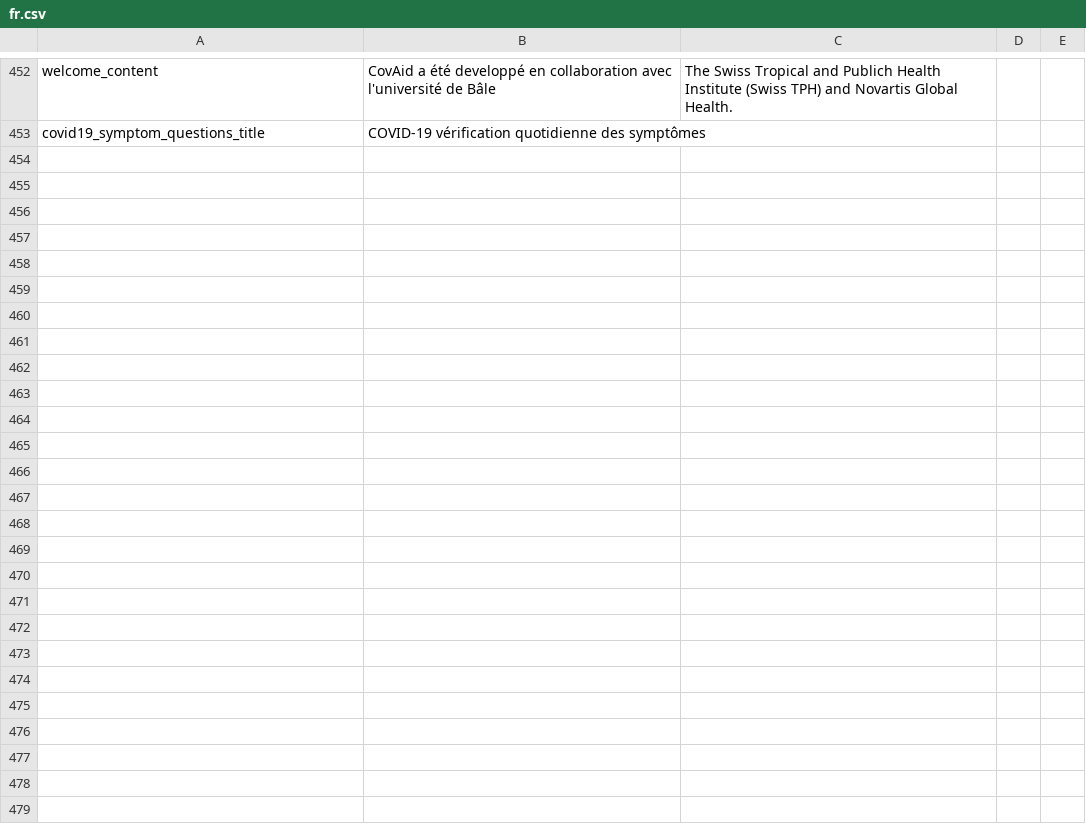
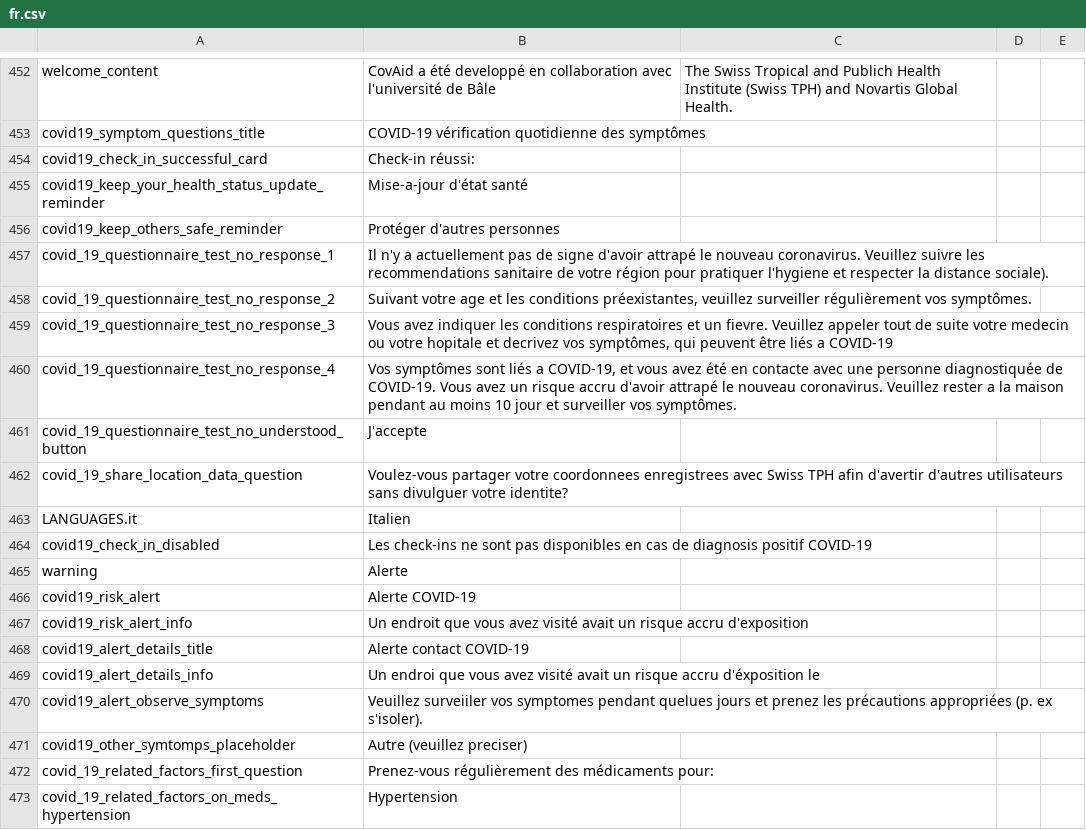
Before and after one commit to CentivaHealth/centiva-translations, a CSV file: fr.csv, drawn as a sheet; only a part is shown, gaps mark what is left out; the diff covers the shown part only.

Commit message:
Update fr.csv (POEditor.com)

```diff
--- a/fr.csv
+++ b/fr.csv
@@ -453,0 +454,20 @@ covid19_symptom_questions_title,"COVID-19 vérification quotidienne des symptôm
+covid19_check_in_successful_card,"Check-in réussi: ",,,
+covid19_keep_your_health_status_update_reminder,"Mise-a-jour d'état santé",,,
+covid19_keep_others_safe_reminder,"Protéger d'autres personnes",,,
+covid_19_questionnaire_test_no_response_1,"Il n'y a actuellement pas de signe d'avoir attrapé le nouveau coronavirus. Veuillez suivre les recommendations sanitaire de votre région pour pratiquer l'hygiene et respecter la distance sociale).",,,
+covid_19_questionnaire_test_no_response_2,"Suivant votre age et les conditions préexistantes, veuillez surveiller régulièrement vos symptômes.",,,
+covid_19_questionnaire_test_no_response_3,"Vous avez indiquer les conditions respiratoires et un fievre. Veuillez appeler tout de suite votre medecin ou votre hopitale et decrivez vos symptômes, qui peuvent être liés a COVID-19",,,
+covid_19_questionnaire_test_no_response_4,"Vos symptômes sont liés a COVID-19, et vous avez été en contacte avec une personne diagnostiquée de COVID-19. Vous avez un risque accru d'avoir attrapé le nouveau coronavirus. Veuillez rester a la maison pendant au moins 10 jour et surveiller vos symptômes.",,,
+covid_19_questionnaire_test_no_understood_button,J'accepte,,,
+covid_19_share_location_data_question,"Voulez-vous partager votre coordonnees enregistrees avec Swiss TPH afin d'avertir d'autres utilisateurs sans divulguer votre identite?",,,
+LANGUAGES.it,Italien,,,
+covid19_check_in_disabled,"Les check-ins ne sont pas disponibles en cas de diagnosis positif COVID-19",,,
+warning,Alerte,,,
+covid19_risk_alert,"Alerte COVID-19",,,
+covid19_risk_alert_info,"Un endroit que vous avez visité avait un risque accru d'exposition",,,
+covid19_alert_details_title,"Alerte contact COVID-19",,,
+covid19_alert_details_info,"Un endroi que vous avez visité avait un risque accru d'éxposition le ",,,
+covid19_alert_observe_symptoms,"Veuillez surveiiler vos symptomes pendant quelues jours et prenez les précautions appropriées  (p. ex s'isoler).",,,
+covid19_other_symtomps_placeholder,"Autre (veuillez preciser)",,,
+covid_19_related_factors_first_question,"Prenez-vous régulièrement des médicaments pour:",,,
+covid_19_related_factors_on_meds_hypertension,Hypertension,,,
```
Also changed, not shown: 16 added rows and 3 edited cells elsewhere in this file.
